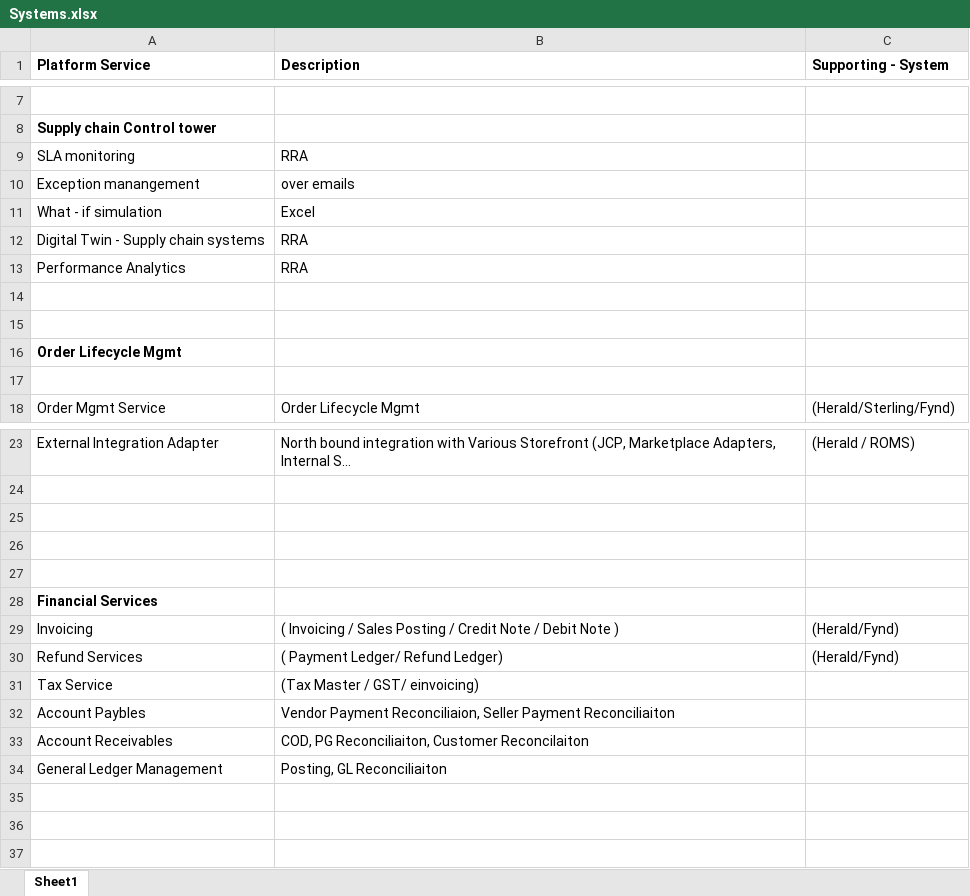
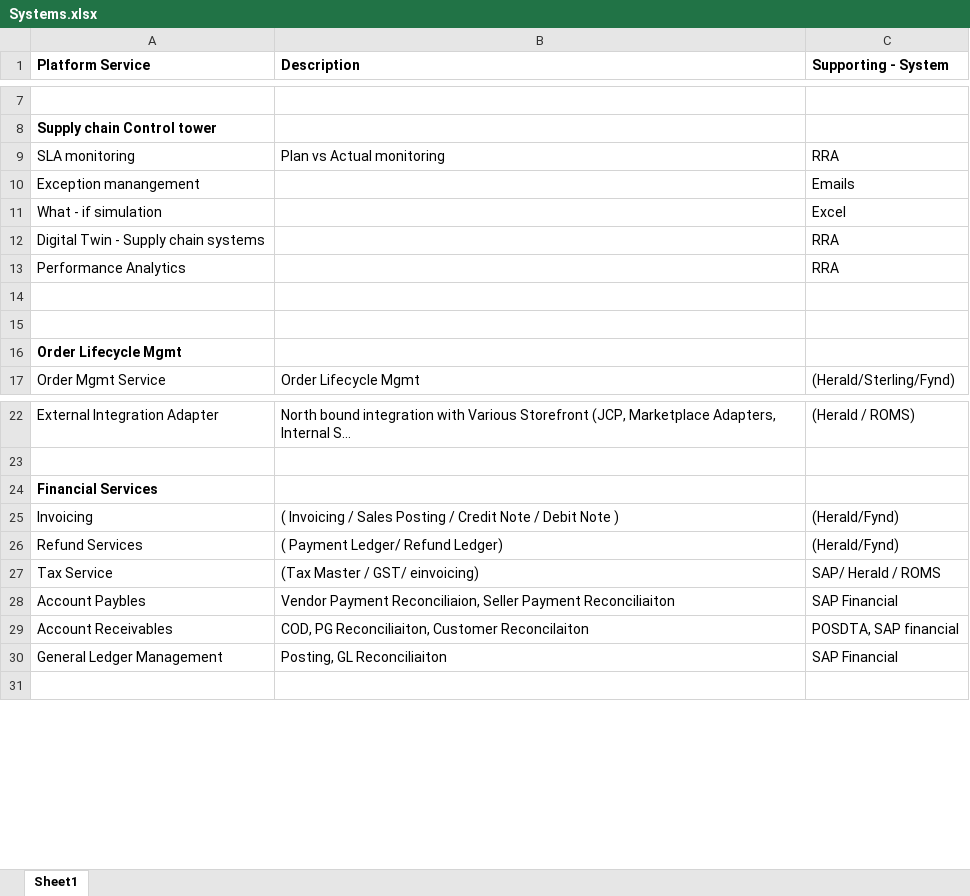
Before and after one commit to SagarPrasad/rule-editor, an Excel workbook: Systems.xlsx, sheet Sheet1, drawn as a sheet; only a part is shown, gaps mark what is left out; long unchanged cells end in …; values as stored, in another font and other column widths than the file's, no borders; removed rows and columns are numbered as before the commit, all else as after; the diff covers the shown part only; the diff names each change by its address in the sheet, - before the commit and + after, or states it on an @@ line.

Commit message:
updated excel data and headers

```diff
--- a/Systems.xlsx (sheet Sheet1)
+++ b/Systems.xlsx (sheet Sheet1)
-B9 (Description): RRA
+B9 (Description): Plan vs Actual monitoring
-C9 (Supporting - System): (empty)
+C9 (Supporting - System): RRA
-B10 (Description): over emails
+B10 (Description): (empty)
-C10 (Supporting - System): (empty)
+C10 (Supporting - System): Emails
-B11 (Description): Excel
+B11 (Description): (empty)
-C11 (Supporting - System): (empty)
+C11 (Supporting - System): Excel
-B12:B13 (Description): RRA
+B12:B13 (Description): (empty)
-C12:C13 (Supporting - System): (empty)
+C12:C13 (Supporting - System): RRA
-row 17: (empty)
-row 25: (empty)
-row 26: (empty)
-row 27: (empty)
-C27 (Supporting - System): (empty)
+C27 (Supporting - System): SAP/ Herald / ROMS
-C28 (Supporting - System): (empty)
+C28 (Supporting - System): SAP Financial
-C29 (Supporting - System): (empty)
+C29 (Supporting - System): POSDTA, SAP financial
-C30 (Supporting - System): (empty)
+C30 (Supporting - System): SAP Financial
-row 35: (empty)
-row 36: (empty)
```
Also changed, not shown: 2 added rows, 13 removed rows, 1 moved row and 1 edited cell elsewhere in this sheet, public/Systems.xlsx, 2 other files.
